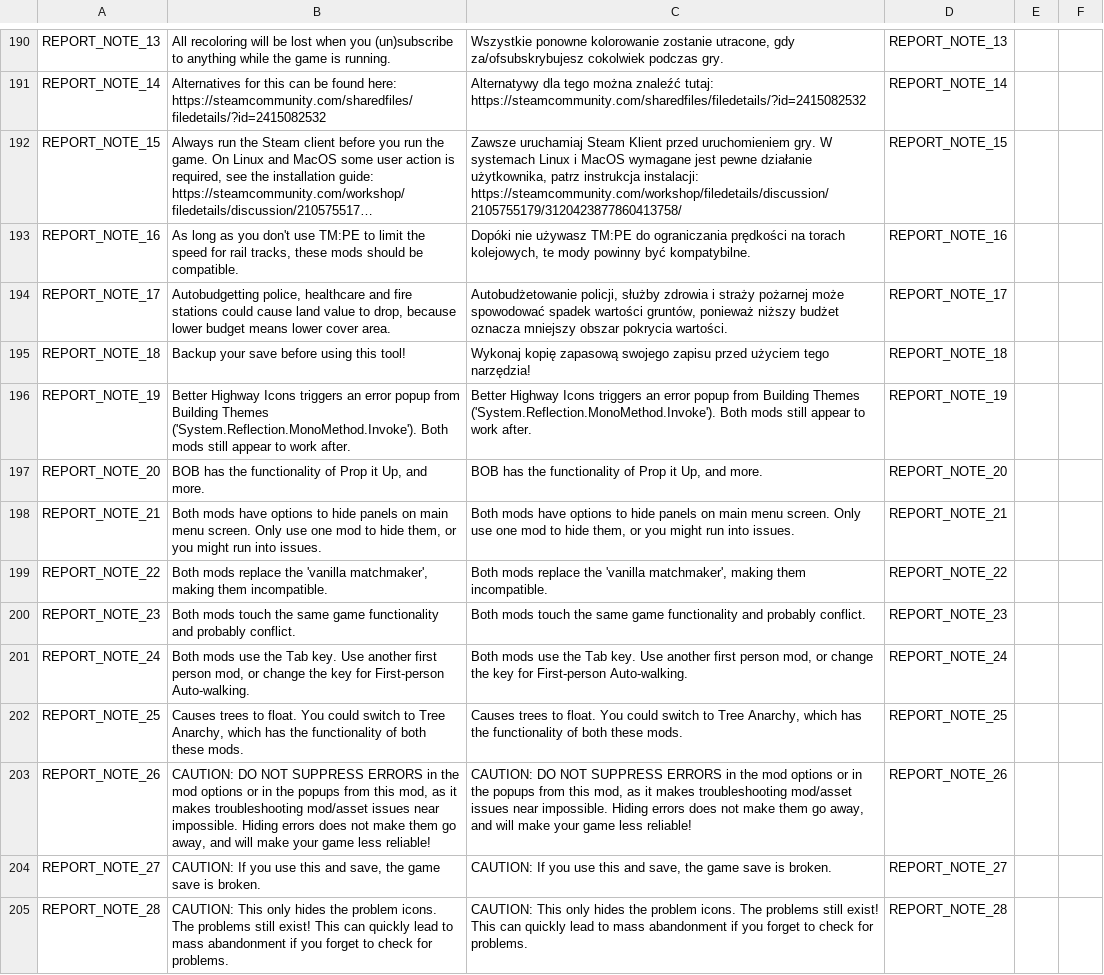
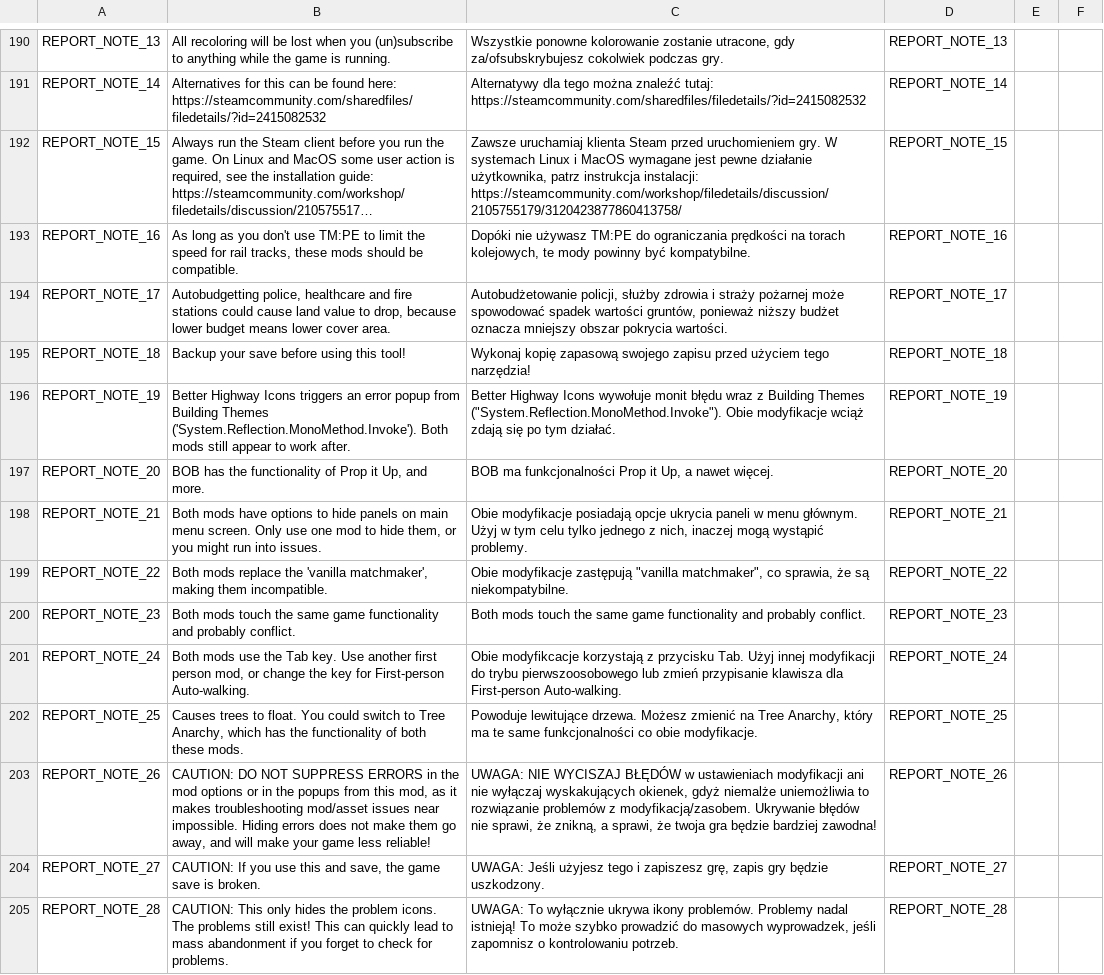
Before and after one commit to chameleon-tbn/CompatibilityReport, a CSV file: i18n/pl_PL.csv, drawn as a sheet; only a part is shown, gaps mark what is left out; long unchanged cells end in …; the diff covers the shown part only; the diff names each change by its address in the sheet, - before the commit and + after, or states it on an @@ line.

```diff
--- a/i18n/pl_PL.csv
+++ b/i18n/pl_PL.csv
-C192: Zawsze uruchamiaj Steam Klient przed uruchomieniem…
+C192: Zawsze uruchamiaj klienta Steam przed uruchomieniem…
-C196: …Highway Icons triggers an error popup from Building Themes ('System.Reflection.MonoMethod.Invoke'). Both mods still appear to work after.
+C196: …Highway Icons wywołuje monit błędu wraz z Building Themes ("System.Reflection.MonoMethod.Invoke"). Obie modyfikacje wciąż zdają się po tym działać.
-C197: BOB has the functionality of Prop it Up, and more.
+C197: BOB ma funkcjonalności Prop it Up, a nawet więcej.
-C198: Both mods have options to hide panels on main menu screen. Only use one mod to hide them, or you might run into issues.
+C198: Obie modyfikacje posiadają opcje ukrycia paneli w menu głównym. Użyj w tym celu tylko jednego z nich, inaczej mogą wystąpić problemy.
-C199: Both mods replace the 'vanilla matchmaker', making them incompatible.
+C199: Obie modyfikacje zastępują "vanilla matchmaker", co sprawia, że są niekompatybilne.
-C201: Both mods use the Tab key. Use another first person mod, or change the key for First-person Auto-walking.
+C201: Obie modyfikcacje korzystają z przycisku Tab. Użyj innej modyfikacji do trybu pierwszoosobowego lub zmień przypisanie klawisza dla First-person Auto-walking.
-C202: Causes trees to float. You could switch to Tree Anarchy, which has the functionality of both these mods.
+C202: Powoduje lewitujące drzewa. Możesz zmienić na Tree Anarchy, który ma te same funkcjonalności co obie modyfikacje.
-C203: CAUTION: DO NOT SUPPRESS ERRORS in the mod options or in the popups from this mod, as it makes troubleshooting mod/asset issues near impossible. Hiding errors does not make them go away, and will make your game less reliable!
+C203: UWAGA: NIE WYCISZAJ BŁĘDÓW w ustawieniach modyfikacji ani nie wyłączaj wyskakujących okienek, gdyż niemalże uniemożliwia to rozwiązanie problemów z modyfikacją/zasobem. Ukrywanie błędów nie sprawi, że znikną, a sprawi, że twoja gra będzie bardziej zawodna!
-C204: CAUTION: If you use this and save, the game save is broken.
+C204: UWAGA: Jeśli użyjesz tego i zapiszesz grę, zapis gry będzie uszkodzony.
-C205: CAUTION: This only hides the problem icons. The problems still exist! This can quickly lead to mass abandonment if you forget to check for problems.
+C205: UWAGA: To wyłącznie ukrywa ikony problemów. Problemy nadal istnieją! To może szybko prowadzić do masowych wyprowadzek, jeśli zapomnisz o kontrolowaniu potrzeb.
```
Also changed, not shown: 1 added row and 25 edited cells elsewhere in this file, i18n/de_DE.csv, i18n/es_ES.csv, 10 other files.
